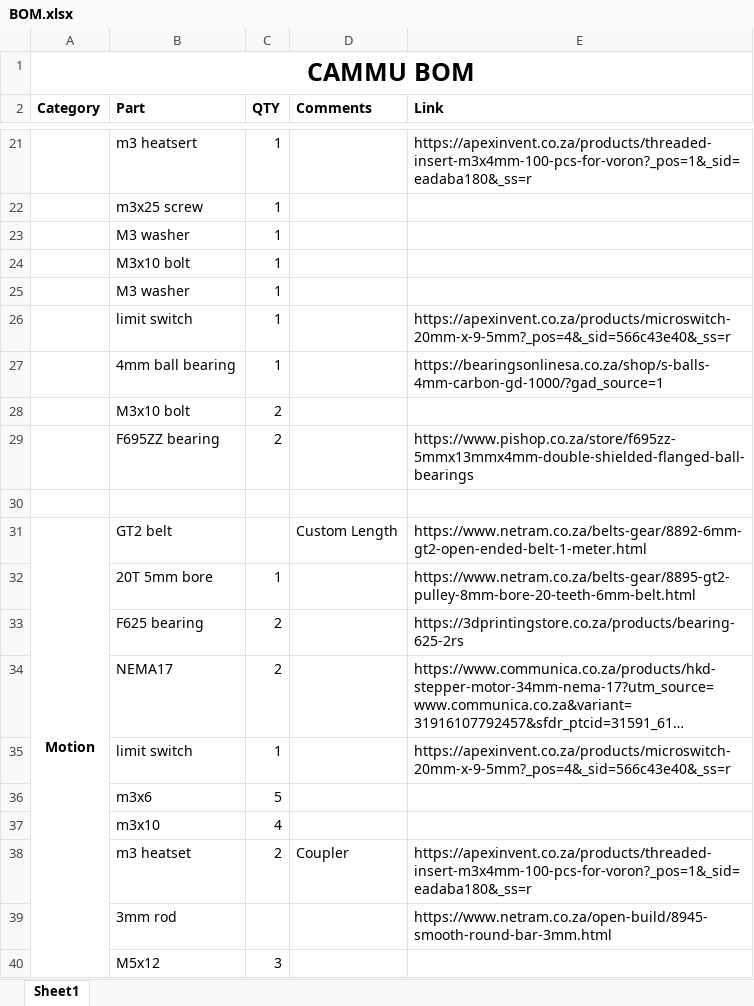
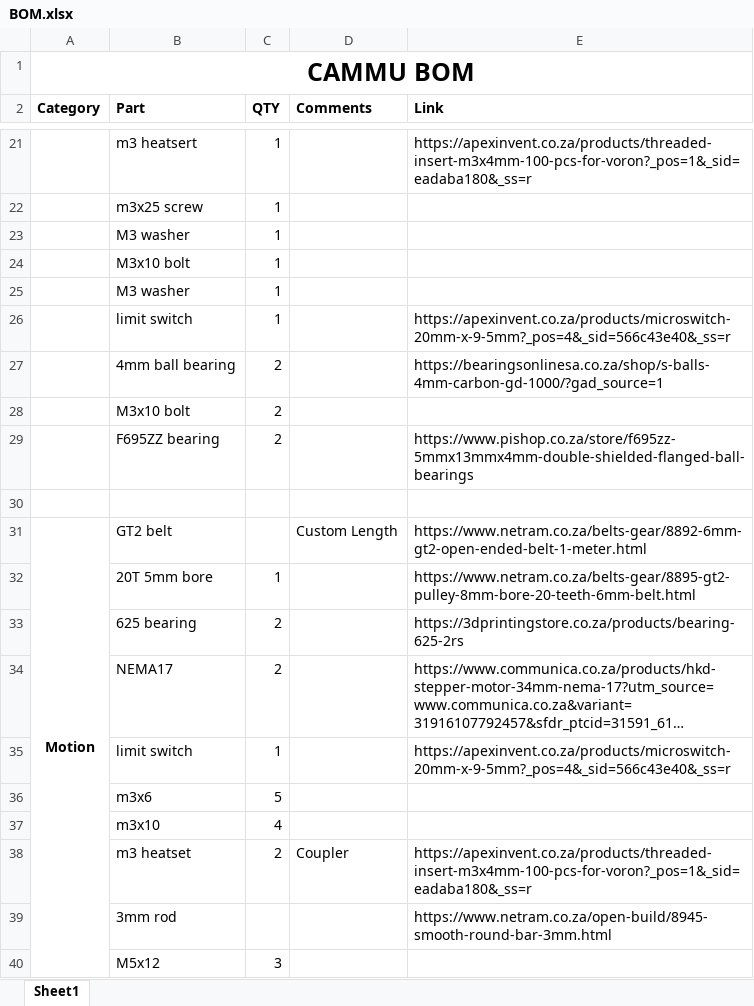
Before and after one commit to carl1961/CAMMU-Linear-Rail-Lead-Screw, an Excel workbook: CAMMU_Beta_V1/BOM.xlsx, sheet Sheet1, drawn as a sheet; only a part is shown, gaps mark what is left out; long unchanged cells end in …; values as stored, in another font and other column widths than the file's, no borders; the diff names each change by its address in the sheet, - before the commit and + after, or states it on an @@ line.

Commit message:
Add files via upload

```diff
--- a/CAMMU_Beta_V1/BOM.xlsx (sheet Sheet1)
+++ b/CAMMU_Beta_V1/BOM.xlsx (sheet Sheet1)
-C27 (QTY): 1
+C27 (QTY): 2
-B33 (Part): F625 bearing
+B33 (Part): 625 bearing
```
